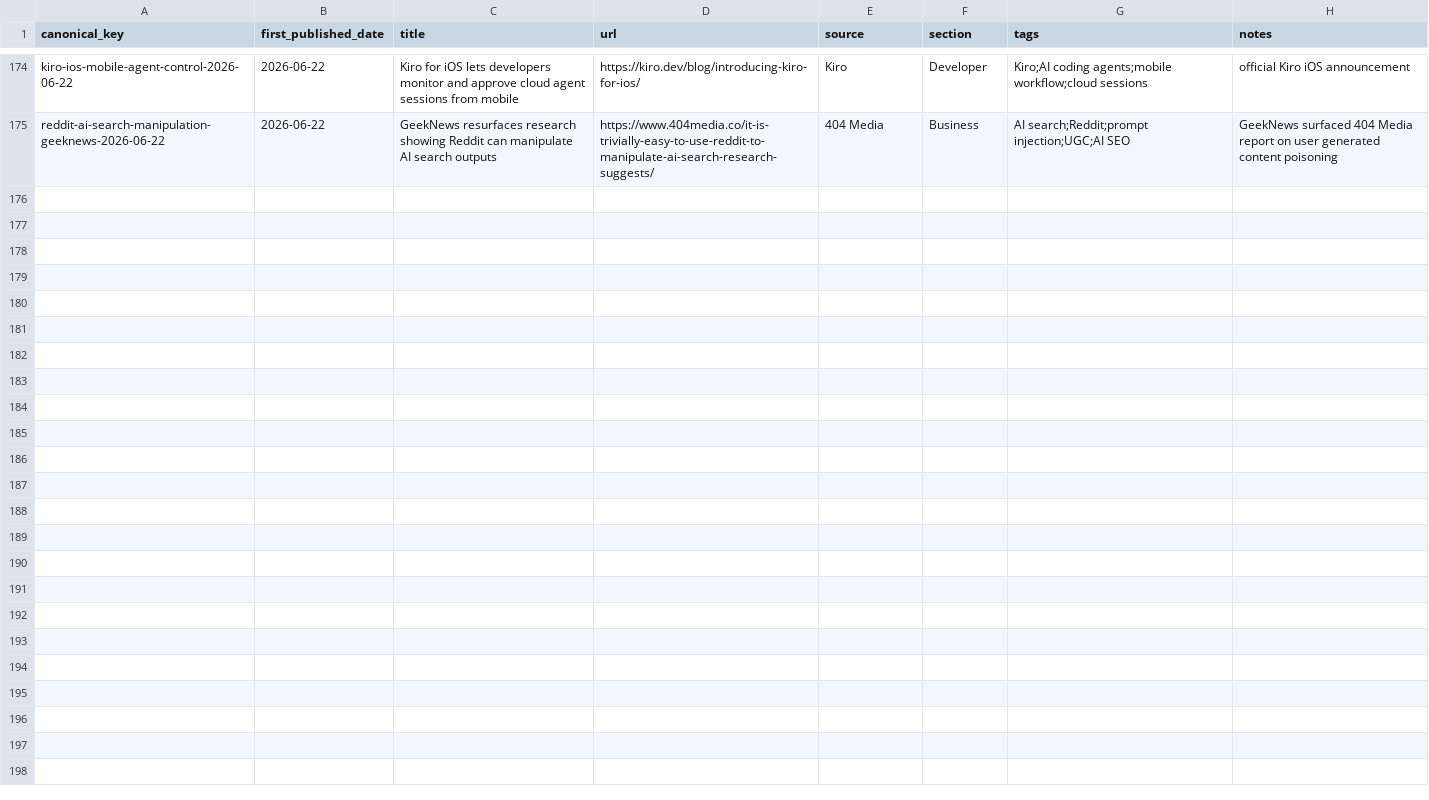
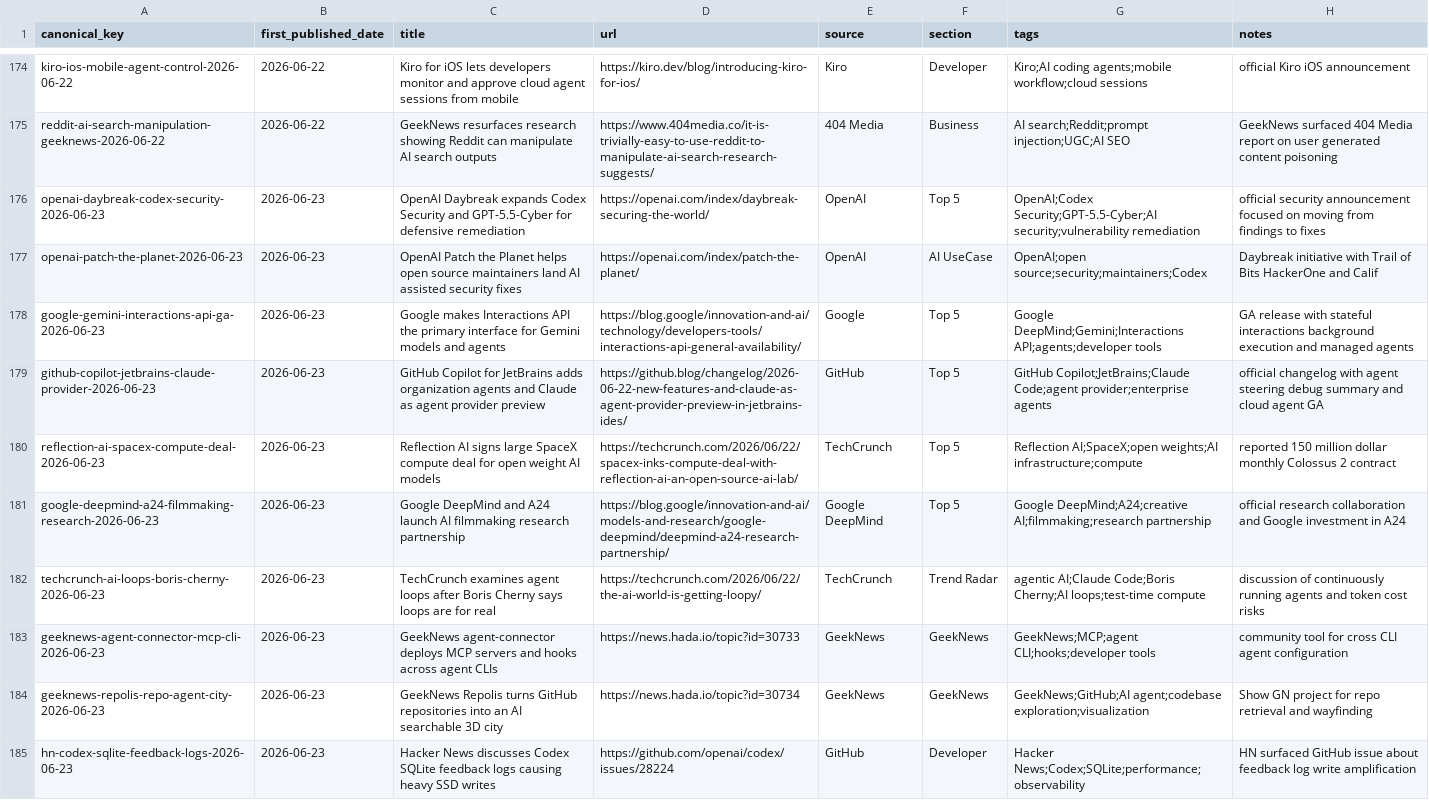
Before and after one commit to Beaten-to-it/newsNblog, a CSV file: data/published_items.csv, drawn as a sheet; only a part is shown, gaps mark what is left out.

Commit message:
Publish 2026-06-23 [ai, ax]

```diff
--- a/data/published_items.csv
+++ b/data/published_items.csv
@@ -175 +175,11 @@ kiro-ios-mobile-agent-control-2026-06-22,2026-06-22,"Kiro for iOS lets developer
 reddit-ai-search-manipulation-geeknews-2026-06-22,2026-06-22,"GeekNews resurfaces research showing Reddit can manipulate AI search outputs",https://www.404media.co/it-is-trivially-easy-to-use-reddit-to-manipulate-ai-search-research-suggests/,404 Media,Business,"AI search;Reddit;prompt injection;UGC;AI SEO",GeekNews surfaced 404 Media report on user generated content poisoning
+openai-daybreak-codex-security-2026-06-23,2026-06-23,"OpenAI Daybreak expands Codex Security and GPT-5.5-Cyber for defensive remediation",https://openai.com/index/daybreak-securing-the-world/,OpenAI,Top 5,"OpenAI;Codex Security;GPT-5.5-Cyber;AI security;vulnerability remediation",official security announcement focused on moving from findings to fixes
+openai-patch-the-planet-2026-06-23,2026-06-23,"OpenAI Patch the Planet helps open source maintainers land AI assisted security fixes",https://openai.com/index/patch-the-planet/,OpenAI,AI UseCase,"OpenAI;open source;security;maintainers;Codex",Daybreak initiative with Trail of Bits HackerOne and Calif
+google-gemini-interactions-api-ga-2026-06-23,2026-06-23,"Google makes Interactions API the primary interface for Gemini models and agents",https://blog.google/innovation-and-ai/technology/developers-tools/interactions-api-general-availability/,Google,Top 5,"Google DeepMind;Gemini;Interactions API;agents;developer tools",GA release with stateful interactions background execution and managed agents
+github-copilot-jetbrains-claude-provider-2026-06-23,2026-06-23,"GitHub Copilot for JetBrains adds organization agents and Claude as agent provider preview",https://github.blog/changelog/2026-06-22-new-features-and-claude-as-agent-provider-preview-in-jetbrains-ides/,GitHub,Top 5,"GitHub Copilot;JetBrains;Claude Code;agent provider;enterprise agents",official changelog with agent steering debug summary and cloud agent GA
+reflection-ai-spacex-compute-deal-2026-06-23,2026-06-23,"Reflection AI signs large SpaceX compute deal for open weight AI models",https://techcrunch.com/2026/06/22/spacex-inks-compute-deal-with-reflection-ai-an-open-source-ai-lab/,TechCrunch,Top 5,"Reflection AI;SpaceX;open weights;AI infrastructure;compute",reported 150 million dollar monthly Colossus 2 contract
+google-deepmind-a24-filmmaking-research-2026-06-23,2026-06-23,"Google DeepMind and A24 launch AI filmmaking research partnership",https://blog.google/innovation-and-ai/models-and-research/google-deepmind/deepmind-a24-research-partnership/,Google DeepMind,Top 5,"Google DeepMind;A24;creative AI;filmmaking;research partnership",official research collaboration and Google investment in A24
+techcrunch-ai-loops-boris-cherny-2026-06-23,2026-06-23,"TechCrunch examines agent loops after Boris Cherny says loops are for real",https://techcrunch.com/2026/06/22/the-ai-world-is-getting-loopy/,TechCrunch,Trend Radar,"agentic AI;Claude Code;Boris Cherny;AI loops;test-time compute",discussion of continuously running agents and token cost risks
+geeknews-agent-connector-mcp-cli-2026-06-23,2026-06-23,"GeekNews agent-connector deploys MCP servers and hooks across agent CLIs",https://news.hada.io/topic?id=30733,GeekNews,GeekNews,"GeekNews;MCP;agent CLI;hooks;developer tools",community tool for cross CLI agent configuration
+geeknews-repolis-repo-agent-city-2026-06-23,2026-06-23,"GeekNews Repolis turns GitHub repositories into an AI searchable 3D city",https://news.hada.io/topic?id=30734,GeekNews,GeekNews,"GeekNews;GitHub;AI agent;codebase exploration;visualization",Show GN project for repo retrieval and wayfinding
+hn-codex-sqlite-feedback-logs-2026-06-23,2026-06-23,"Hacker News discusses Codex SQLite feedback logs causing heavy SSD writes",https://github.com/openai/codex/issues/28224,GitHub,Developer,"Hacker News;Codex;SQLite;performance;observability",HN surfaced GitHub issue about feedback log write amplification
```
Also changed, not shown: data/published_items_ax.csv, 4 other files.
